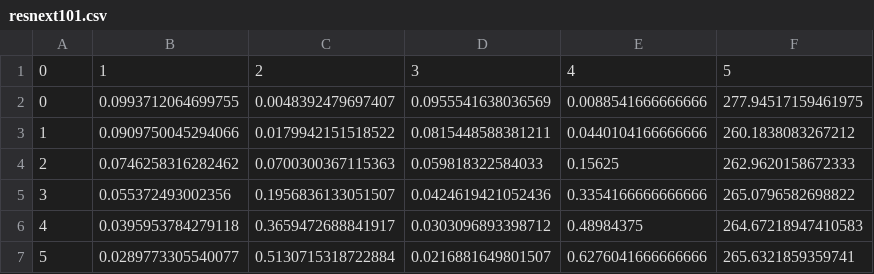
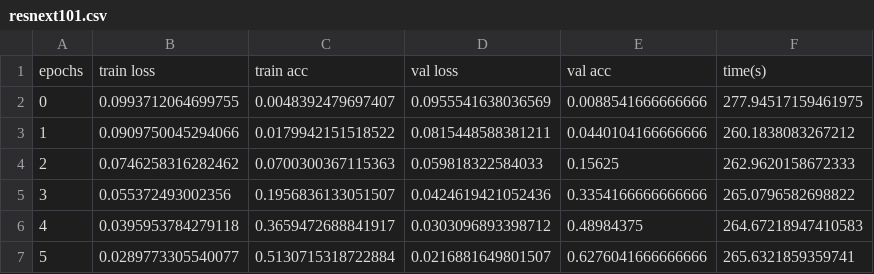
Before and after one commit to Beerander/cvcd, a CSV file: logs/resnext101.csv, drawn as a sheet; only a part is shown; removed rows and columns are numbered as before the commit, all else as after; the diff names each change by its address in the sheet, - before the commit and + after, or states it on an @@ line.

```diff
--- a/logs/resnext101.csv
+++ b/logs/resnext101.csv
-row 1: 0 | 1 | 2 | 3 | 4 | 5
+row 1: epochs | train loss | train acc | val loss | val acc | time(s)
```
Also changed, not shown: 17 other files.
